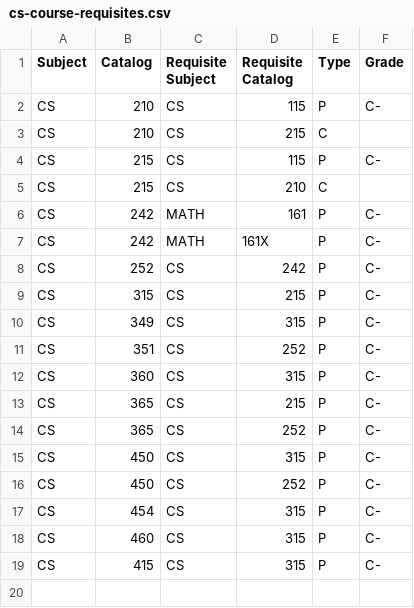
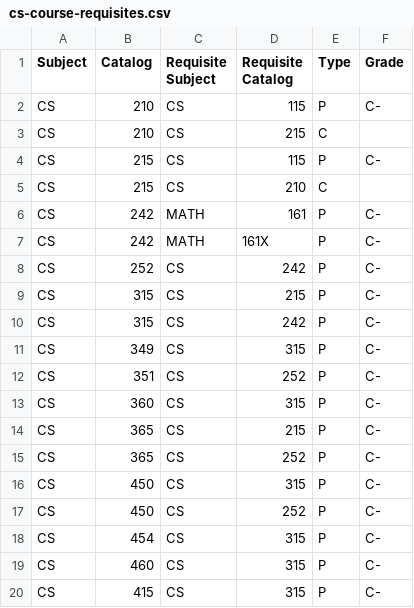
Before and after one commit to akoosh/ssu-api, a CSV file: data/cs-course-requisites.csv, drawn as a sheet; the diff names each change by its address in the sheet, - before the commit and + after, or states it on an @@ line.

Commit message:
Added missing course requirement for CS 315 to the course requisites data file.

```diff
--- a/data/cs-course-requisites.csv
+++ b/data/cs-course-requisites.csv
+row 10: CS | 315 | CS | 242 | P | C-
```
